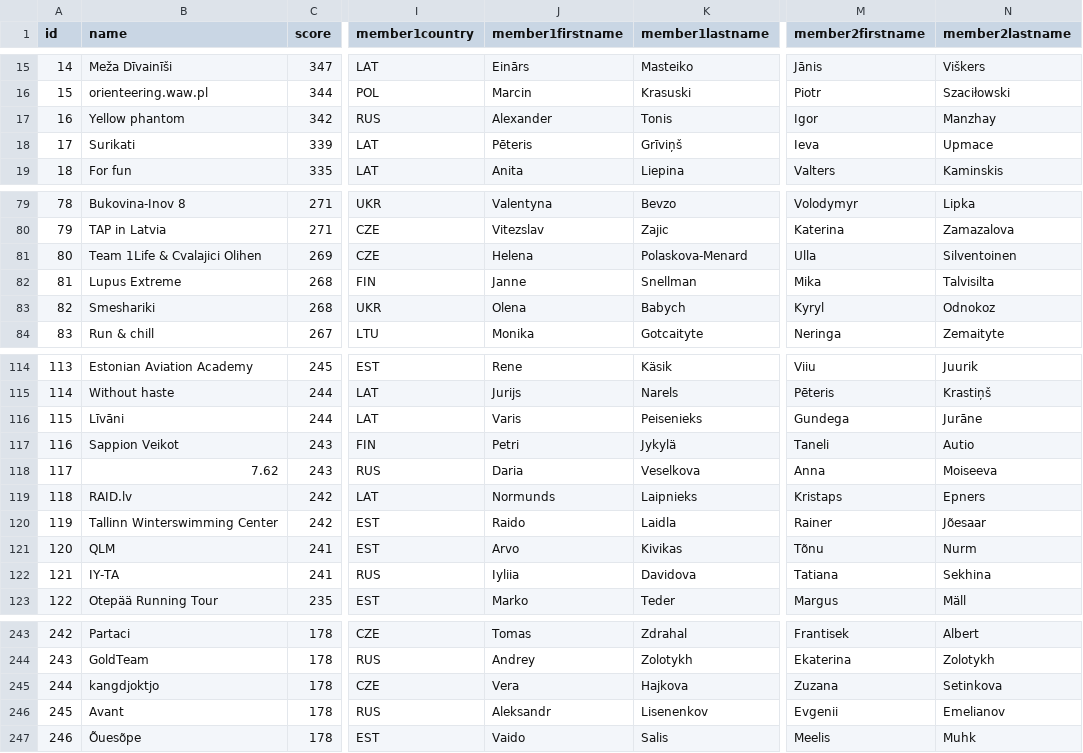
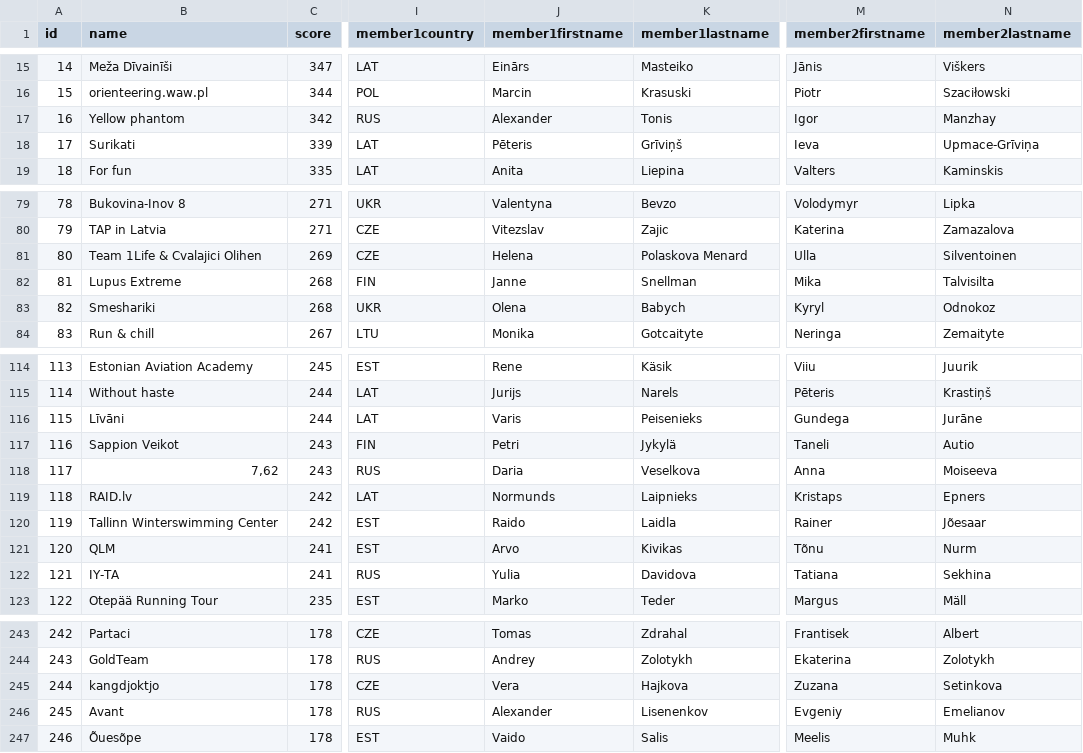
Before and after one commit to jtojnar/wrcq, a CSV file: result/wrc2017.csv, drawn as a sheet; only a part is shown, gaps mark what is left out; the diff names each change by its address in the sheet, - before the commit and + after, or states it on an @@ line.

```diff
--- a/result/wrc2017.csv
+++ b/result/wrc2017.csv
-N18 (member2lastname): Upmace
+N18 (member2lastname): Upmace-Grīviņa
-K81 (member1lastname): Polaskova-Menard
+K81 (member1lastname): Polaskova Menard
-B118 (name): 7.62
+B118 (name): 7,62
-J122 (member1firstname): Iyliia
+J122 (member1firstname): Yulia
-J246 (member1firstname): Aleksandr
+J246 (member1firstname): Alexander
-M246 (member2firstname): Evgenii
+M246 (member2firstname): Evgeniy
```
Also changed, not shown: result/arc2017.csv, result/arc2018.csv, 9 other files.
